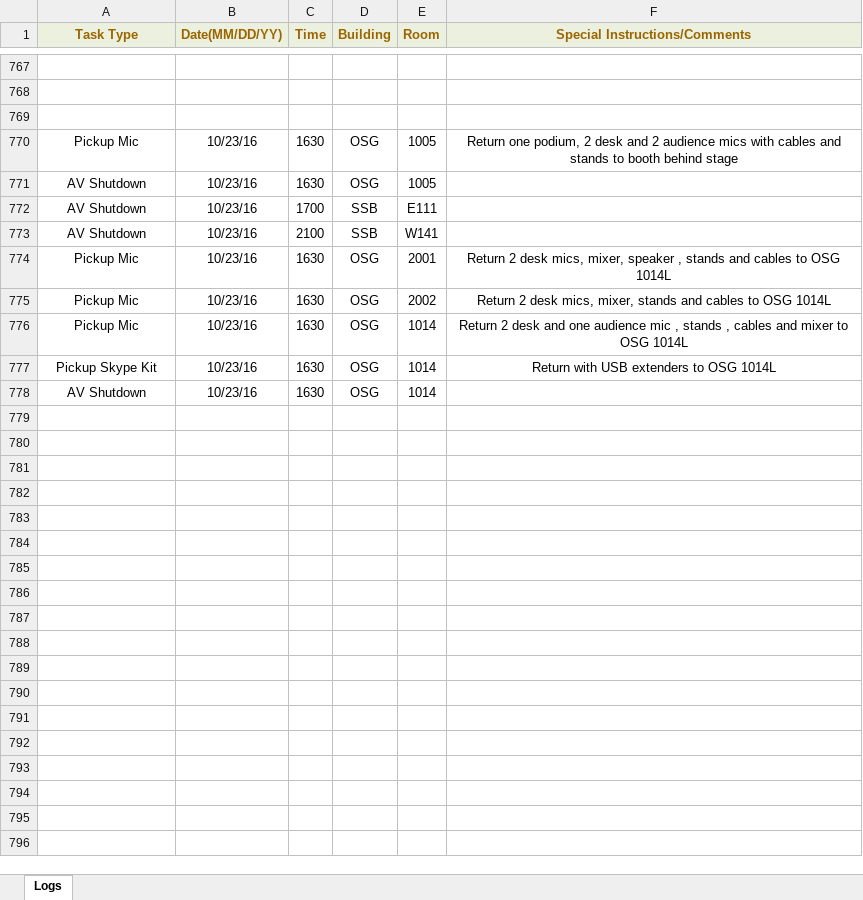
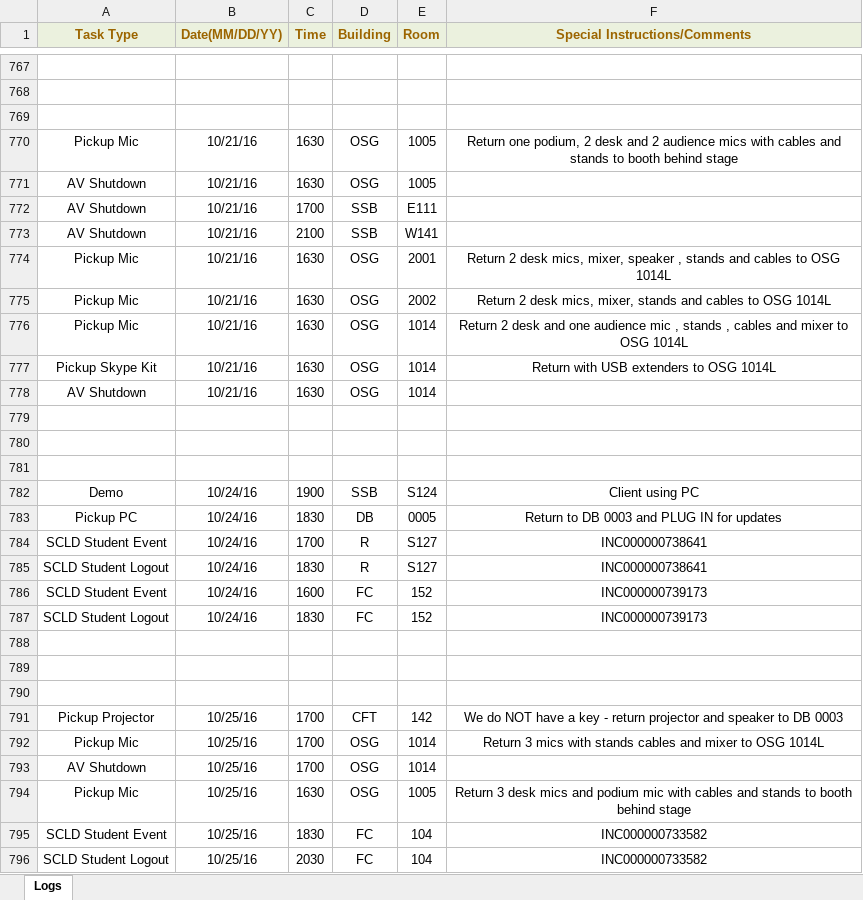
Before and after one commit to jhanperera/ClassOpsLogCreator, an Excel workbook: CLASSOPS/Raul/Raul's Log.xlsx, sheet Logs, drawn as a sheet; only a part is shown, gaps mark what is left out; values as stored, in another font and other column widths than the file's, no borders; the diff covers the shown part only; the diff names each change by its address in the sheet, - before the commit and + after, or states it on an @@ line.

```diff
--- a/CLASSOPS/Raul/Raul's Log.xlsx (sheet Logs)
+++ b/CLASSOPS/Raul/Raul's Log.xlsx (sheet Logs)
-B770:B778 (Date(MM/DD/YY)): 10/23/16
+B770:B778 (Date(MM/DD/YY)): 10/21/16
+row 779: (empty)
+row 780: (empty)
+row 781: (empty)
+row 782: Demo | 10/24/16 | 1900 | SSB | S124 | Client using PC
+row 783: Pickup PC | 10/24/16 | 1830 | DB | 0005 | Return to DB 0003 and PLUG IN for updates
+row 784: SCLD Student Event | 10/24/16 | 1700 | R | S127 | INC000000738641
+row 785: SCLD Student Logout | 10/24/16 | 1830 | R | S127 | INC000000738641
+row 786: SCLD Student Event | 10/24/16 | 1600 | FC | 152 | INC000000739173
+row 787: SCLD Student Logout | 10/24/16 | 1830 | FC | 152 | INC000000739173
+row 788: (empty)
+row 789: (empty)
+row 790: (empty)
+row 791: Pickup Projector | 10/25/16 | 1700 | CFT | 142 | We do NOT have a key - return projector and speaker to DB 0003
+row 792: Pickup Mic | 10/25/16 | 1700 | OSG | 1014 | Return 3 mics with stands cables and mixer to OSG 1014L
+row 793: AV Shutdown | 10/25/16 | 1700 | OSG | 1014
+row 794: Pickup Mic | 10/25/16 | 1630 | OSG | 1005 | Return 3 desk mics and podium mic with cables and stands to booth behind stage
+row 795: SCLD Student Event | 10/25/16 | 1830 | FC | 104 | INC000000733582
+row 796: SCLD Student Logout | 10/25/16 | 2030 | FC | 104 | INC000000733582
```
Also changed, not shown: 2 added rows elsewhere in this sheet, CLASSOPS/Derek/Derek's Log.xlsx, CLASSOPS/Jeannine/Jeannine's log.xlsx, 3 other files.
